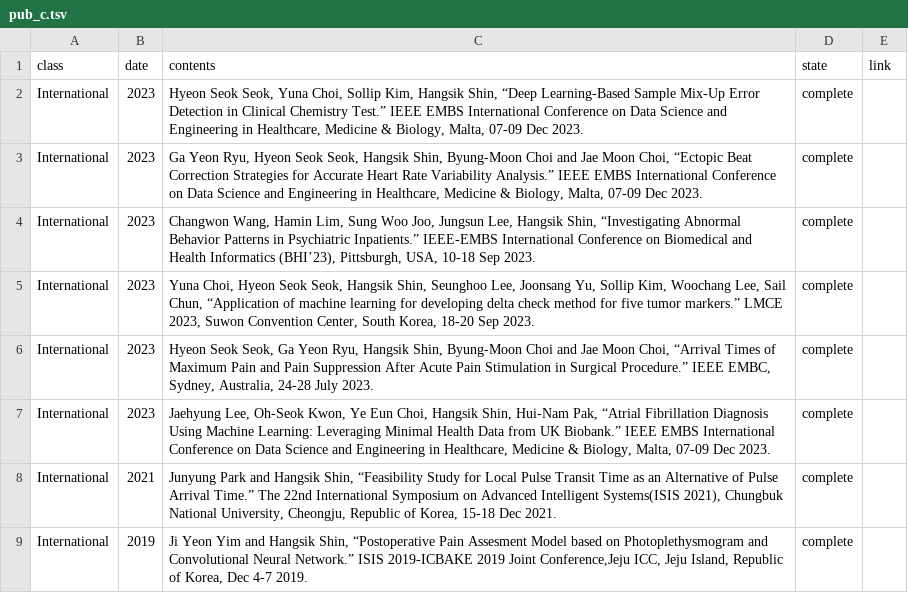
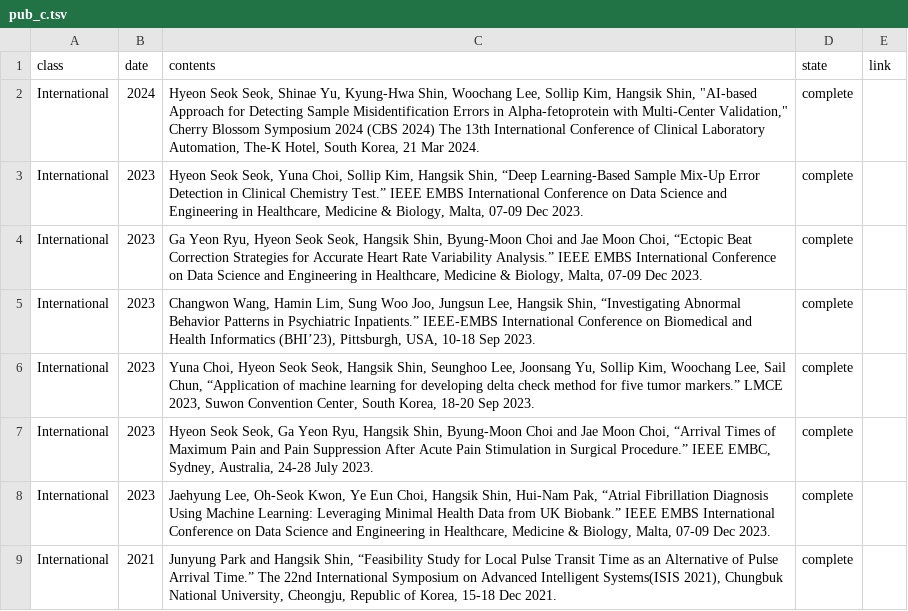
Before and after one commit to thisisyjin/dlab-amc.github.io, a TSV file: _data/sheets/pub_c.tsv, drawn as a sheet; only a part is shown; the shorter side is filled out with more unchanged rows; the diff names each change by its address in the sheet, - before the commit and + after, or states it on an @@ line.

Commit message:
docs: 컨퍼런스 논문 추가

```diff
--- a/_data/sheets/pub_c.tsv
+++ b/_data/sheets/pub_c.tsv
+row 2: International | 2024 | Hyeon Seok Seok, Shinae Yu, Kyung-Hwa Shin, Woochang Lee, Sollip Kim, Hangsik Shin, "AI-based Approach for Detecting Sample Misidentification Errors in Alpha-fetoprotein with Multi-Center Validation," Cherry Blossom Symposium 2024 (CBS 2024) The 13th International Conference of Clinical Laboratory Automation, The-K Hotel, South Korea, 21 Mar 2024. | complete
```
